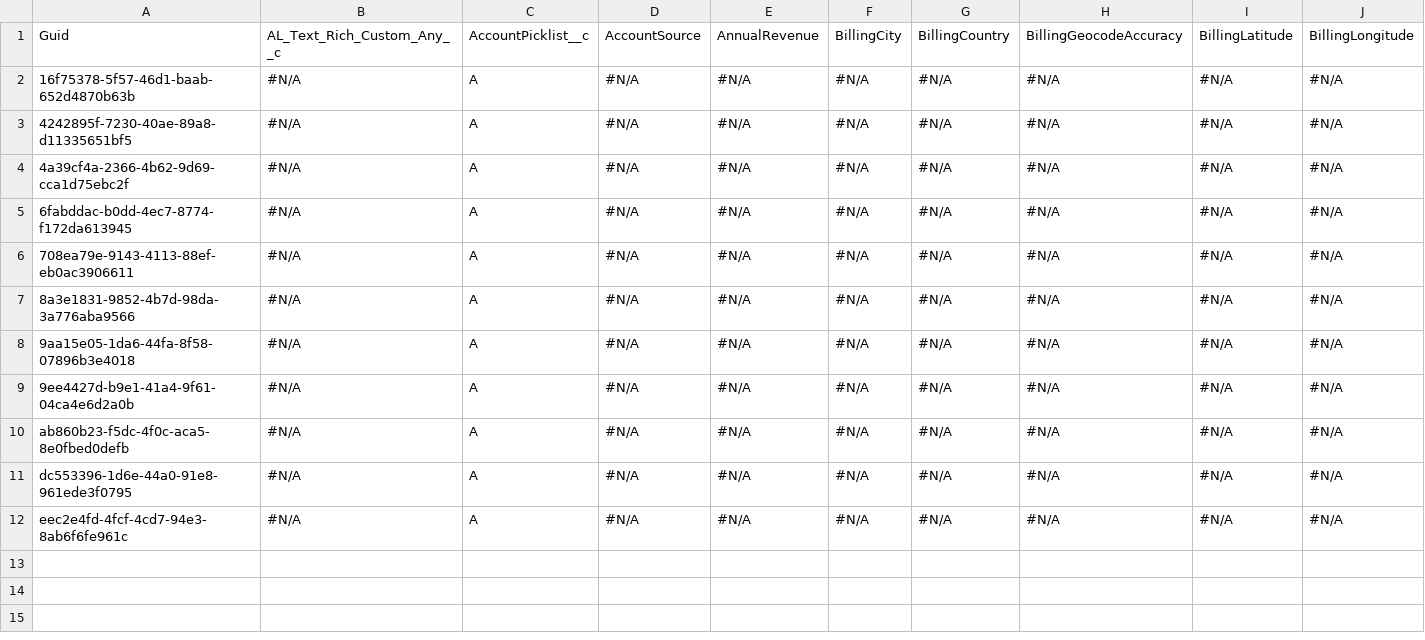
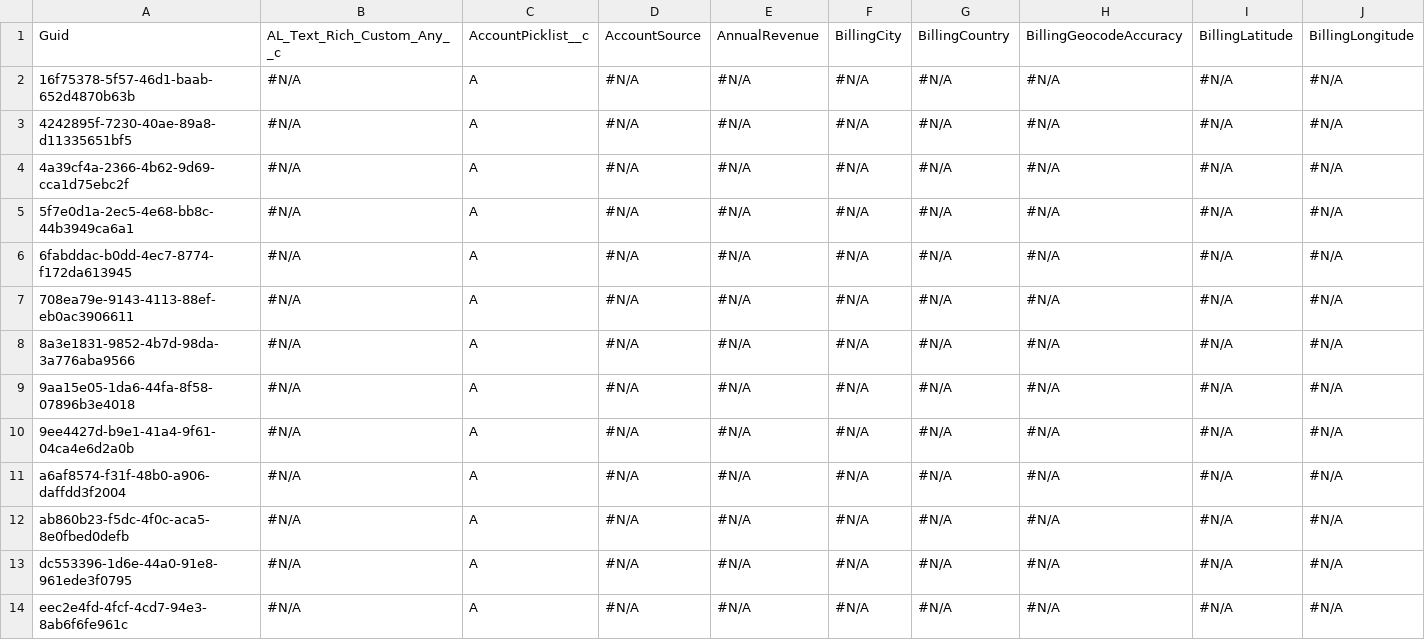
Before and after one commit to prodlytestuser/and, a CSV file: Account.csv, drawn as a sheet; only a part is shown; rows hold the shown columns only; the diff names each change by its address in the sheet, - before the commit and + after, or states it on an @@ line.

Commit message:
Saved changes from the managed instance to the repository branch

```diff
--- a/Account.csv
+++ b/Account.csv
+row 5: 5f7e0d1a-2ec5-4e68-bb8c-44b3949ca6a1 | #N/A | A | #N/A | #N/A | #N/A | #N/A | #N/A | #N/A | #N/A
+row 11: a6af8574-f31f-48b0-a906-daffdd3f2004 | #N/A | A | #N/A | #N/A | #N/A | #N/A | #N/A | #N/A | #N/A
```
